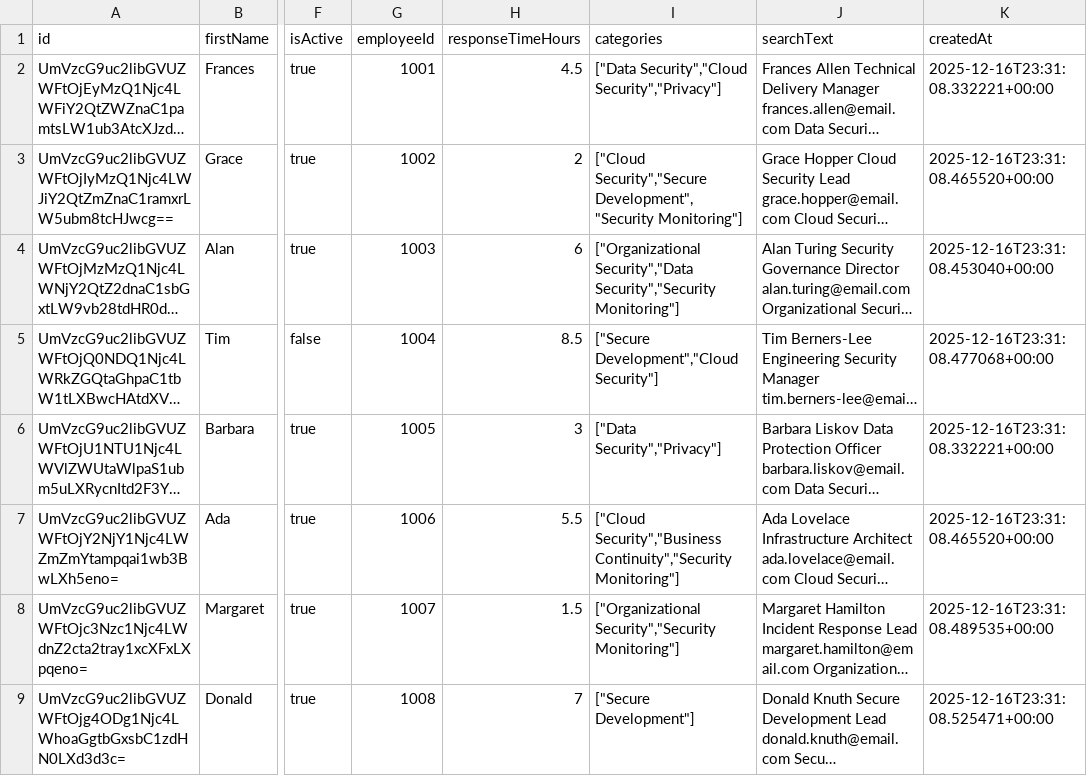
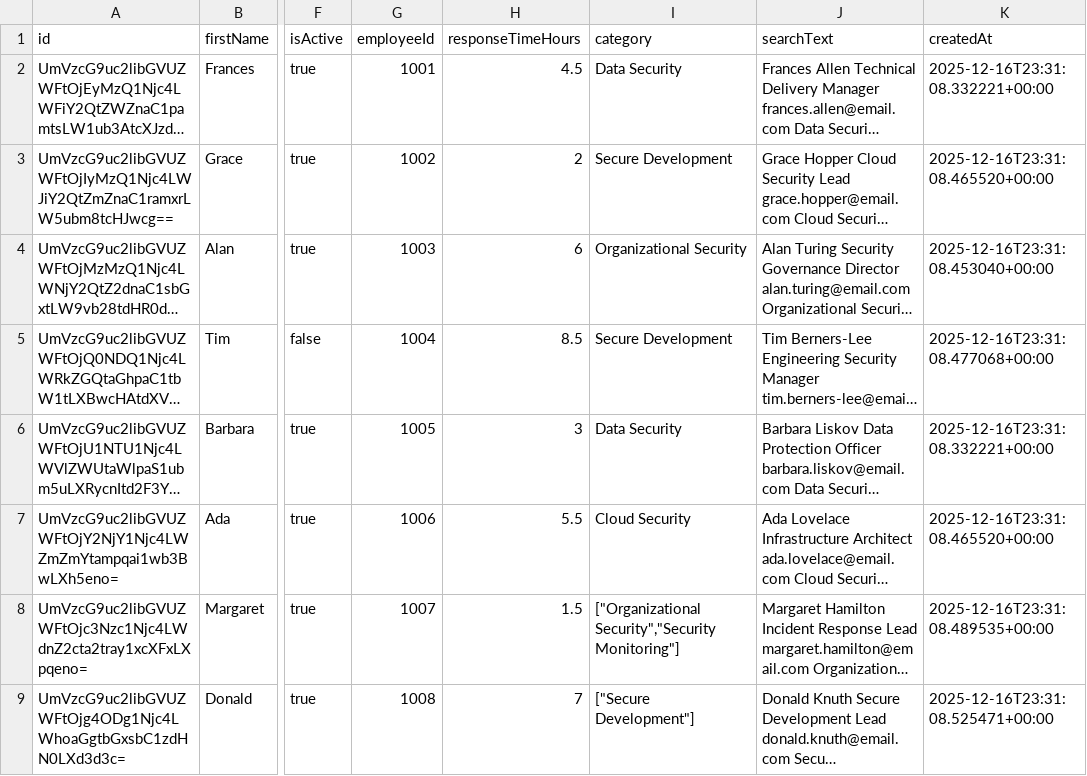
Before and after one commit to kevinortiz43/OSP1-ClientProject, a CSV file: src/server/data/allTeams.csv, drawn as a sheet; only a part is shown, gaps mark what is left out; long unchanged cells end in …; the diff names each change by its address in the sheet, - before the commit and + after, or states it on an @@ line.

Commit message:
supabase seeded, category added

```diff
--- a/src/server/data/allTeams.csv
+++ b/src/server/data/allTeams.csv
-I1: categories
+I1: category
-I2 (category): ["Data Security","Cloud Security","Privacy"]
+I2 (category): Data Security
-I3 (category): ["Cloud Security","Secure Development","Security Monitoring"]
+I3 (category): Secure Development
-I4 (category): ["Organizational Security","Data Security","Security Monitoring"]
+I4 (category): Organizational Security
-I5 (category): ["Secure Development","Cloud Security"]
+I5 (category): Secure Development
-I6 (category): ["Data Security","Privacy"]
+I6 (category): Data Security
-I7 (category): ["Cloud Security","Business Continuity","Security Monitoring"]
+I7 (category): Cloud Security
```
Also changed, not shown: src/server/data/allTrustFaqs.csv, 4 other files.
